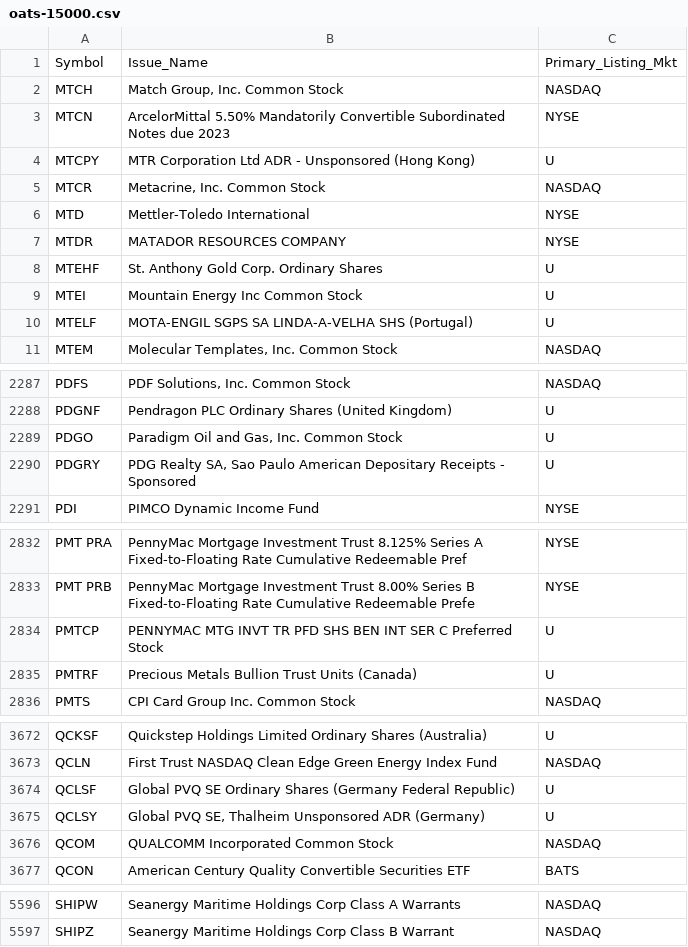
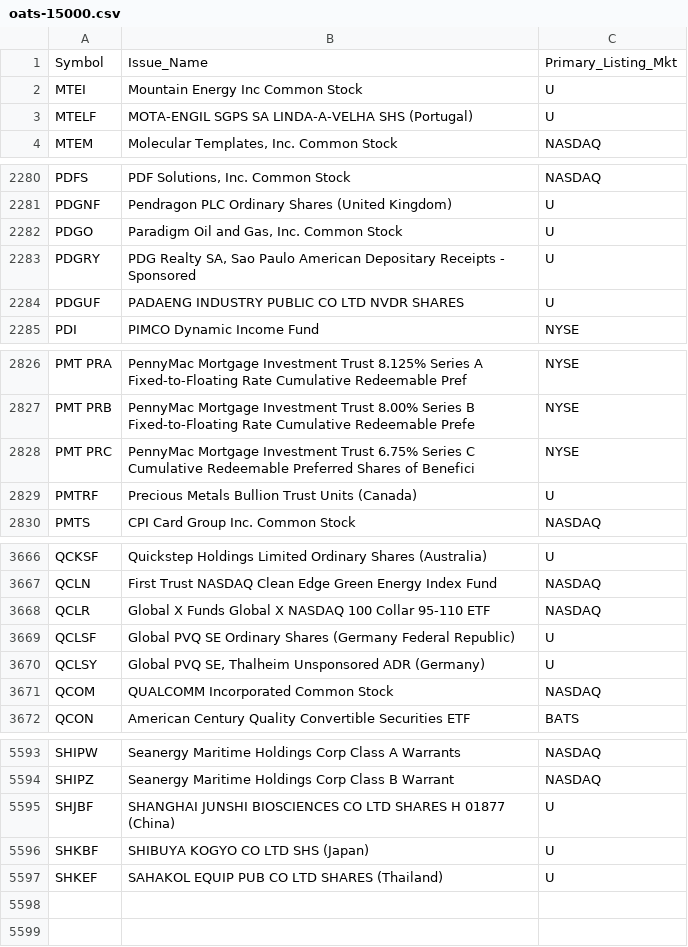
Before and after one commit to haoenhui/oats-reportable, a CSV file: oats-15000.csv, drawn as a sheet; only a part is shown, gaps mark what is left out; removed rows and columns are numbered as before the commit, all else as after; the diff covers the shown part only; the diff names each change by its address in the sheet, - before the commit and + after, or states it on an @@ line.

```diff
--- a/oats-15000.csv
+++ b/oats-15000.csv
-row 2: MTCH | Match Group, Inc. Common Stock | NASDAQ
-row 3: MTCN | ArcelorMittal 5.50% Mandatorily Convertible Subordinated Notes due 2023 | NYSE
-row 4: MTCPY | MTR Corporation Ltd ADR - Unsponsored (Hong Kong) | U
-row 5: MTCR | Metacrine, Inc. Common Stock | NASDAQ
-row 6: MTD | Mettler-Toledo International | NYSE
-row 7: MTDR | MATADOR RESOURCES COMPANY | NYSE
-row 8: MTEHF | St. Anthony Gold Corp. Ordinary Shares | U
+row 2284: PDGUF | PADAENG INDUSTRY PUBLIC CO LTD NVDR SHARES | U
-row 2834: PMTCP | PENNYMAC MTG INVT TR PFD SHS BEN INT SER C Preferred Stock | U
+row 2828: PMT PRC | PennyMac Mortgage Investment Trust 6.75% Series C Cumulative Redeemable Preferred Shares of Benefici | NYSE
+row 3668: QCLR | Global X Funds Global X NASDAQ 100 Collar 95-110 ETF | NASDAQ
+row 5595: SHJBF | SHANGHAI JUNSHI BIOSCIENCES CO LTD SHARES H 01877 (China) | U
+row 5596: SHKBF | SHIBUYA KOGYO CO LTD SHS (Japan) | U
+row 5597: SHKEF | SAHAKOL EQUIP PUB CO LTD SHARES (Thailand) | U
```
Also changed, not shown: 2 added rows elsewhere in this file, oats-00000.csv, oats-05000.csv, 2 other files.
